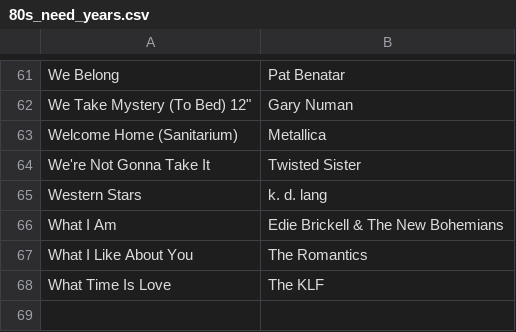
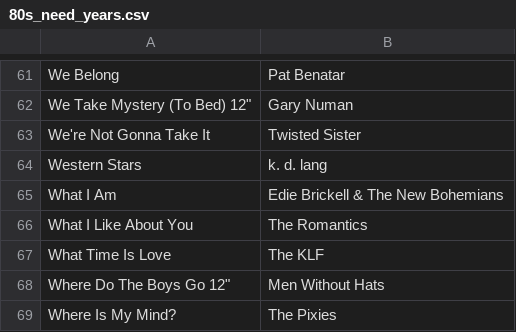
Before and after one commit to asudell/a2z, a CSV file: cache/musicbrainz/80s_need_years.csv, drawn as a sheet; only a part is shown, gaps mark what is left out.

```diff
--- a/cache/musicbrainz/80s_need_years.csv
+++ b/cache/musicbrainz/80s_need_years.csv
@@ -62,3 +62,2 @@ We Belong,Pat Benatar
 "We Take Mystery (To Bed) 12""",Gary Numan
-Welcome Home (Sanitarium),Metallica
 We're Not Gonna Take It,Twisted Sister
@@ -68 +67,3 @@ What I Like About You,The Romantics
 What Time Is Love,The KLF
+"Where Do The Boys Go 12""",Men Without Hats
+Where Is My Mind?,The Pixies
```
Also changed, not shown: cache/musicbrainz/80s_years.csv, cache/playlists/2018-12-08.csv, 11 other files.
